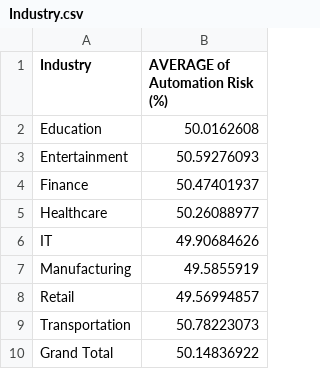
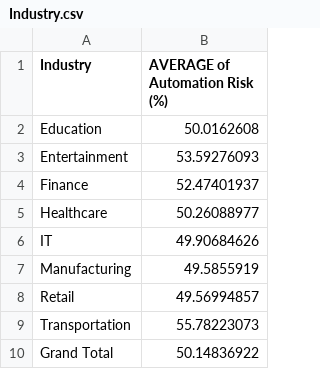
Before and after one commit to kiya69/data-story, a CSV file: assets/csv/Industry.csv, drawn as a sheet.

```diff
--- a/assets/csv/Industry.csv
+++ b/assets/csv/Industry.csv
@@ -2,4 +2,4 @@ Industry,AVERAGE of Automation Risk (%)
 Education,50.0162608
-Entertainment,50.59276093
-Finance,50.47401937
+Entertainment,53.59276093
+Finance,52.47401937
 Healthcare,50.26088977
@@ -8,3 +8,3 @@ Manufacturing,49.5855919
 Retail,49.56994857
-Transportation,50.78223073
+Transportation,55.78223073
 Grand Total,50.14836922
```
Also changed, not shown: 1 other file.
